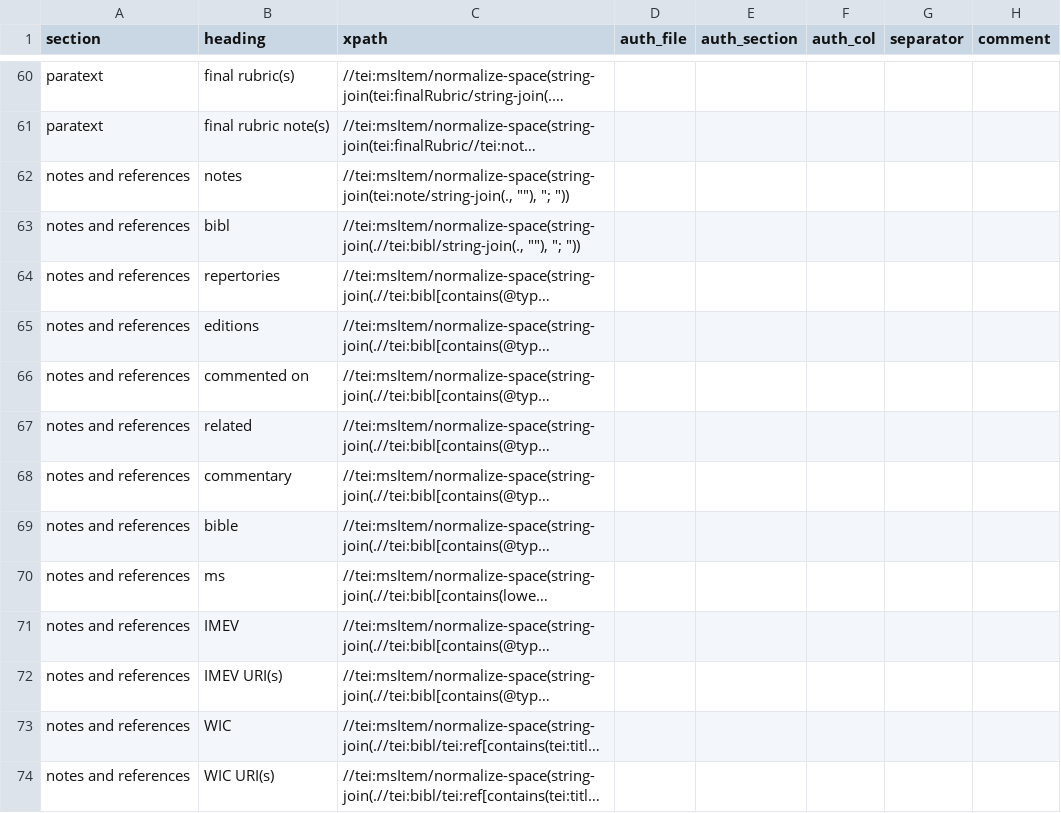
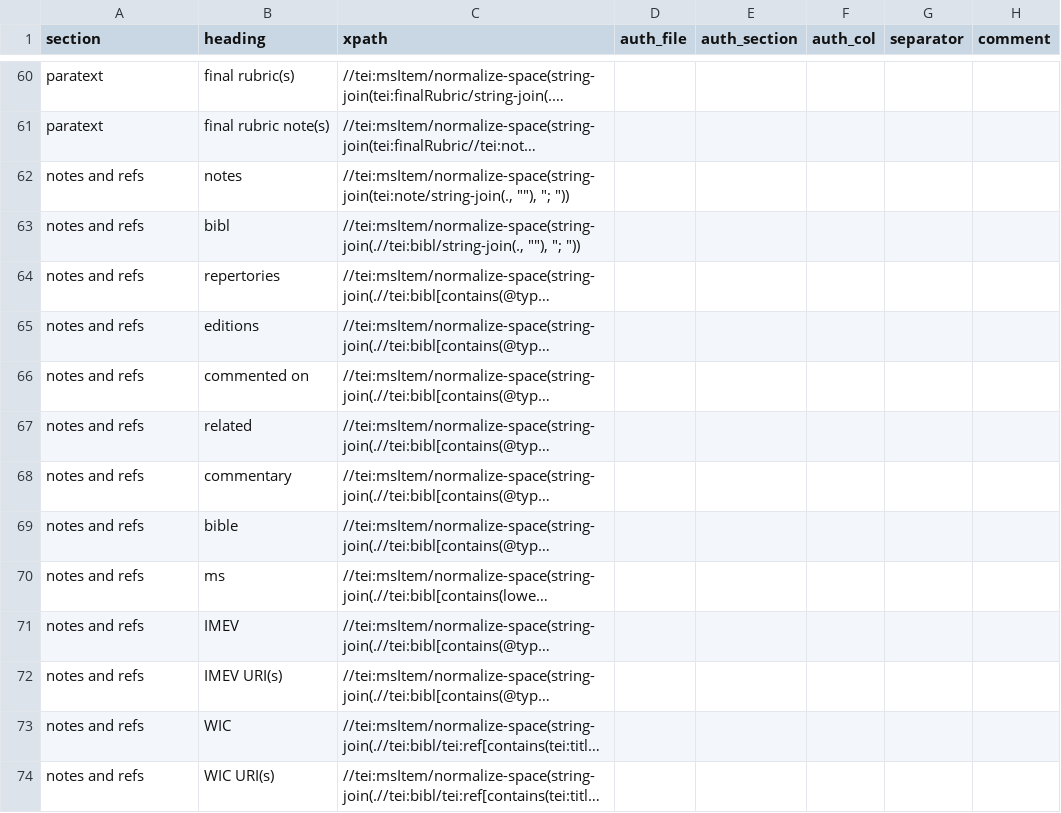
Before and after one commit to dowsmiller/cambridge-mss-tabular-data, a CSV file: tabular_data/config/collection/msContents.csv, drawn as a sheet; only a part is shown, gaps mark what is left out; long unchanged cells end in …; the diff names each change by its address in the sheet, - before the commit and + after, or states it on an @@ line.

Commit message:
Bug fixes in config files

```diff
--- a/tabular_data/config/collection/msContents.csv
+++ b/tabular_data/config/collection/msContents.csv
-A62:A74 (section): notes and references
+A62:A74 (section): notes and refs
```
Also changed, not shown: tabular_data/config/collection/additions.csv, tabular_data/config/collection/provenance.csv.
